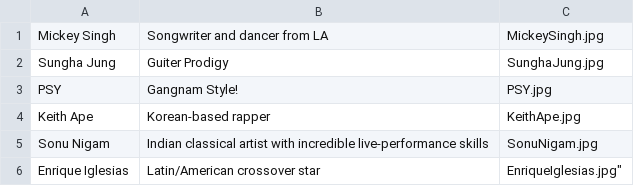
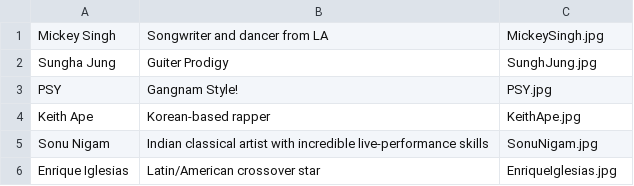
Before and after one commit to akashkumar2296/stanford_DJ, a CSV file: yao_cultural.csv, drawn as a sheet.

```diff
--- a/yao_cultural.csv
+++ b/yao_cultural.csv
@@ -1,3 +1,3 @@
 Mickey Singh,Songwriter and dancer from LA,MickeySingh.jpg
-Sungha Jung,Guiter Prodigy,SunghaJung.jpg
+Sungha Jung,Guiter Prodigy,SunghJung.jpg
 PSY,Gangnam Style!,PSY.jpg
@@ -5,2 +5,2 @@ Keith Ape,Korean-based rapper,KeithApe.jpg
 Sonu Nigam,Indian classical artist with incredible live-performance skills,SonuNigam.jpg
-Enrique Iglesias,Latin/American crossover star,EnriqueIglesias.jpg"
+Enrique Iglesias,Latin/American crossover star,EnriqueIglesias.jpg
```
Also changed, not shown: yao.csv, yao_modals.csv.
